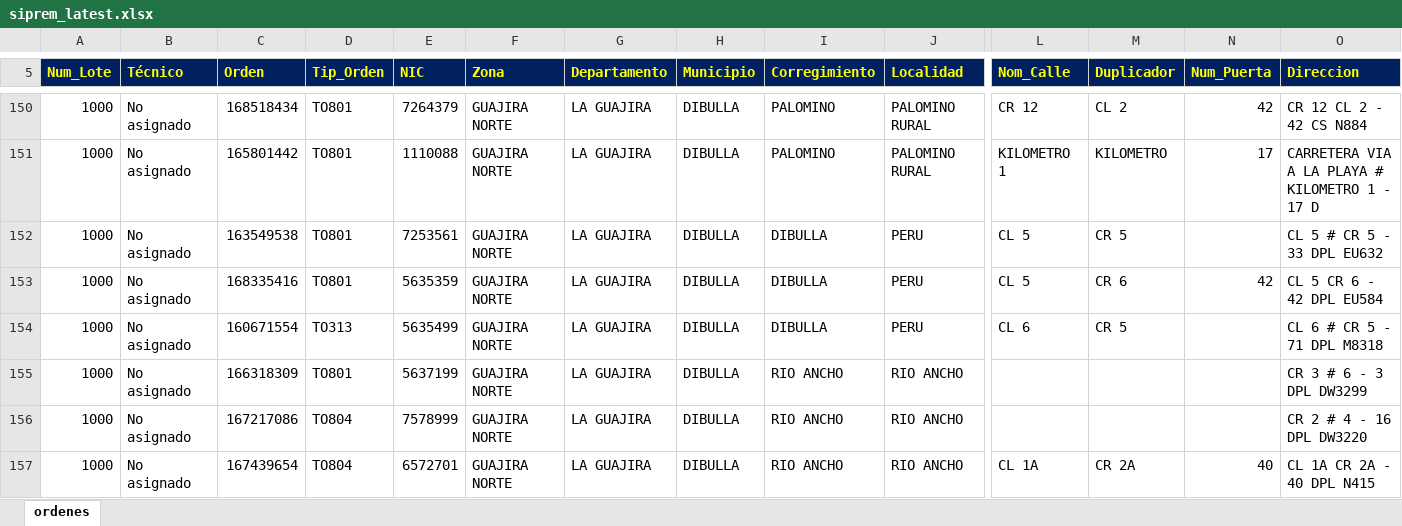
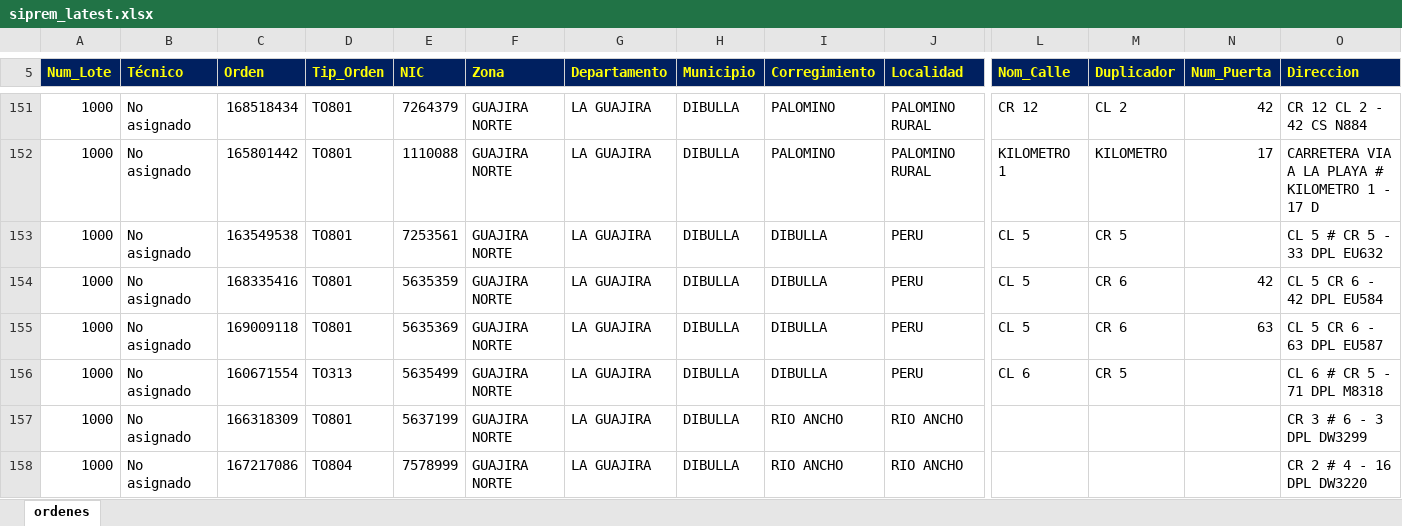
Before and after one commit to vikano27-debug/Dashboard_ING_VOA_Guajira, an Excel workbook: siprem_latest.xlsx, sheet ordenes, drawn as a sheet; only a part is shown, gaps mark what is left out; the shorter side is filled out with more unchanged rows; values as stored, in another font and other column widths than the file's, no borders; rows hold the shown columns only; the diff covers the shown part only; the diff names each change by its address in the sheet, - before the commit and + after, or states it on an @@ line.

Commit message:
Actualizacion automatica SIPREM y Casuistica GUAJIRA

```diff
--- a/siprem_latest.xlsx (sheet ordenes)
+++ b/siprem_latest.xlsx (sheet ordenes)
+row 155: 1000 | No asignado | 169009118 | TO801 | 5635369 | GUAJIRA NORTE | LA GUAJIRA | DIBULLA | DIBULLA | PERU | CL 5 | CR 6 | 63 | CL 5 CR 6 - 63 DPL EU587
```
Also changed, not shown: 10 added rows and 1 edited cell elsewhere in this sheet.
